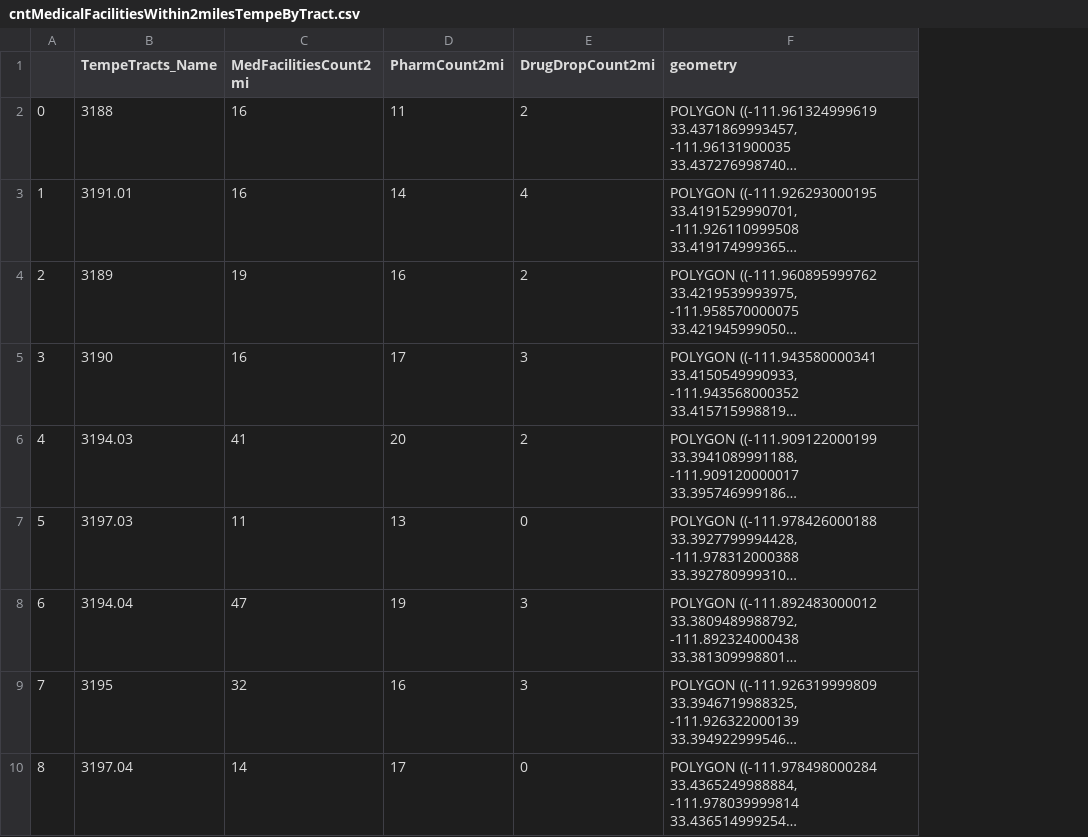
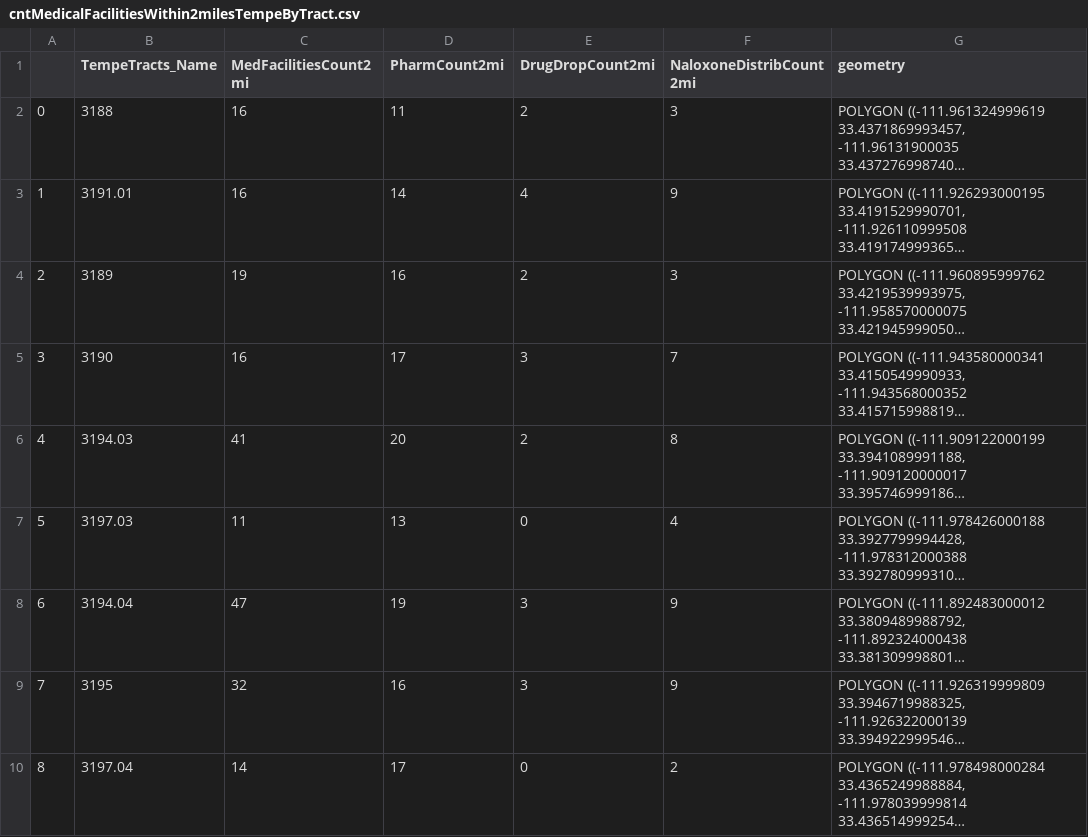
Before and after one commit to akinbule/OpioidsWastewaterPilot, a CSV file: DataFiles/cntMedicalFacilitiesWithin2milesTempeByTract.csv, drawn as a sheet; only a part is shown; long unchanged cells end in …; the diff names each change by its address in the sheet, - before the commit and + after, or states it on an @@ line.

Commit message:
Updates and addition of Naloxone

```diff
--- a/DataFiles/cntMedicalFacilitiesWithin2milesTempeByTract.csv
+++ b/DataFiles/cntMedicalFacilitiesWithin2milesTempeByTract.csv
+column F (NaloxoneDistribCount2mi), rows 2-10: 3 | 9 | 3 | 7 | 8 | 4 | 9 | 9 | 2
```
Also changed, not shown: 2 other files.
